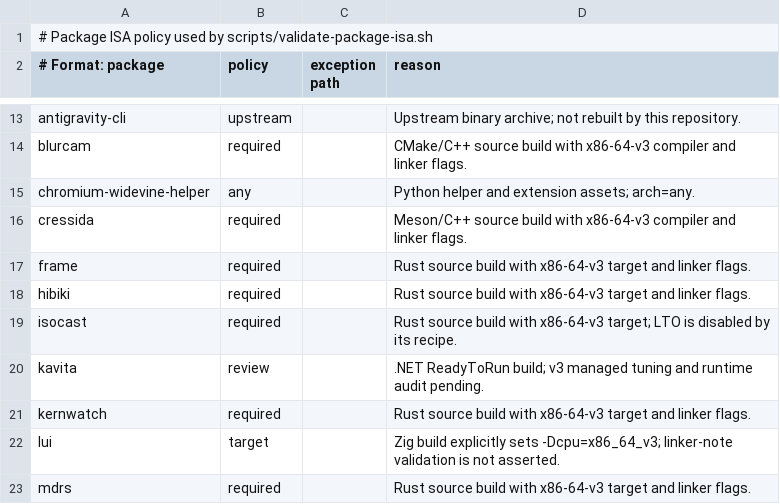
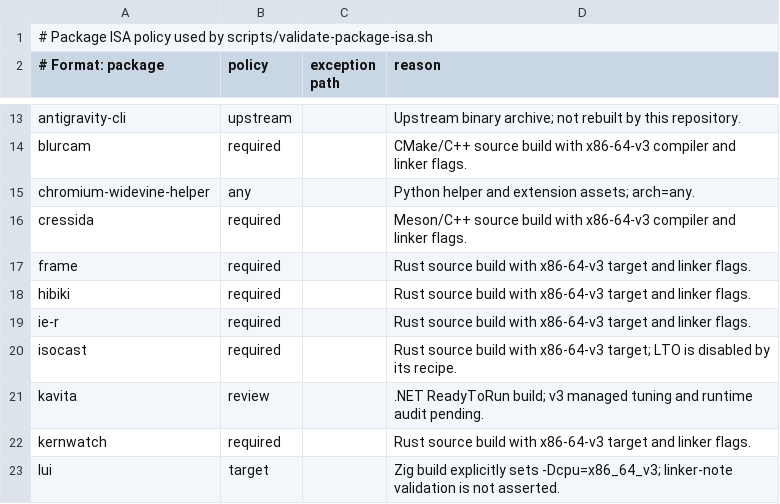
Before and after one commit to linuxmobile/linuxmobile-PKGBUILD, a TSV file: config/isa-policy.tsv, drawn as a sheet; only a part is shown, gaps mark what is left out; the shorter side is filled out with more unchanged rows.

Commit message:
feat(package): add ie-r, a zoom utility for wayland

```diff
--- a/config/isa-policy.tsv
+++ b/config/isa-policy.tsv
@@ -18,2 +18,3 @@ frame|required||Rust source build with x86-64-v3 target and linker flags.
 hibiki|required||Rust source build with x86-64-v3 target and linker flags.
+ie-r|required||Rust source build with x86-64-v3 target and linker flags.
 isocast|required||Rust source build with x86-64-v3 target; LTO is disabled by its recipe.
```
Also changed, not shown: 3 other files.
